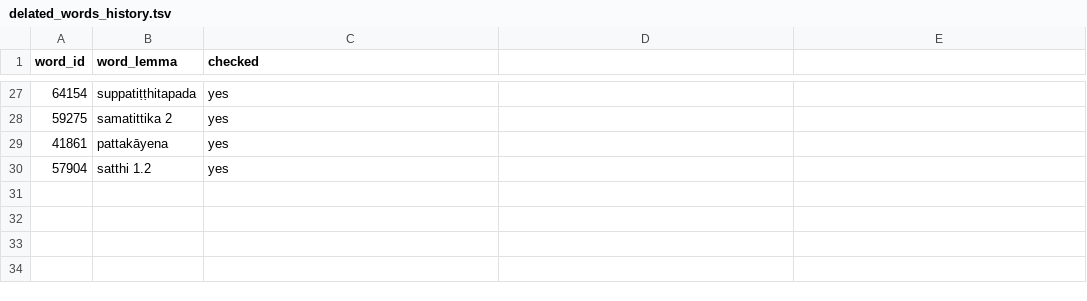
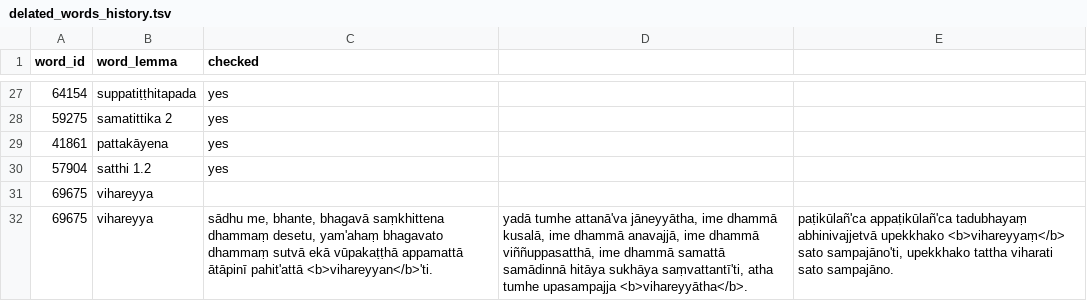
Before and after one commit to digitalpalidictionary/dpd-db, a TSV file: gui/delated_words_history.tsv, drawn as a sheet; only a part is shown, gaps mark what is left out.

```diff
--- a/gui/delated_words_history.tsv
+++ b/gui/delated_words_history.tsv
@@ -30 +30,3 @@ word_id	word_lemma	checked
 57904	satthi 1.2	yes
+69675	vihareyya
+69675	vihareyya	sādhu me, bhante, bhagavā saṃkhittena dhammaṃ desetu, yam'ahaṃ bhagavato dhammaṃ sutvā ekā vūpakaṭṭhā appamattā ātāpinī pahit'attā <b>vihareyyan</b>'ti.	yadā tumhe attanā'va jāneyyātha, ime dhammā kusalā, ime dhammā anavajjā, ime dhammā viññuppasatthā, ime dhammā samattā samādinnā hitāya sukhāya saṃvattantī'ti, atha tumhe upasampajja <b>vihareyyātha</b>.	paṭikūlañ'ca appaṭikūlañ'ca tadubhayaṃ abhinivajjetvā upekkhako <b>vihareyyaṃ</b> sato sampajāno'ti, upekkhako tattha viharati sato sampajāno.
```
Also changed, not shown: db/sanskrit/root_families_sanskrit.tsv, db_tests/tests_internal.tsv, 12 other files.
